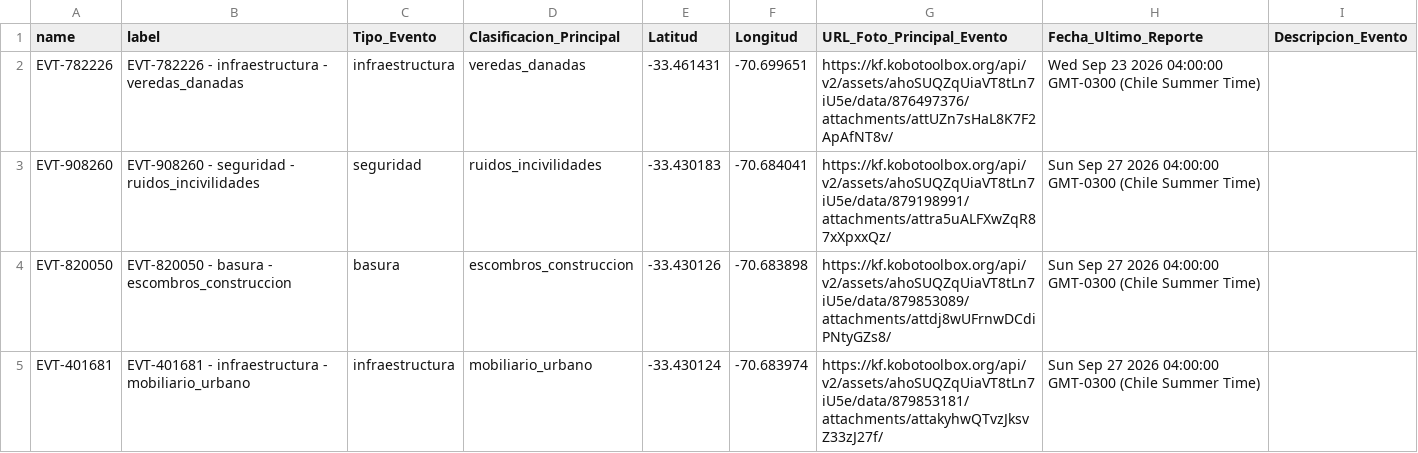
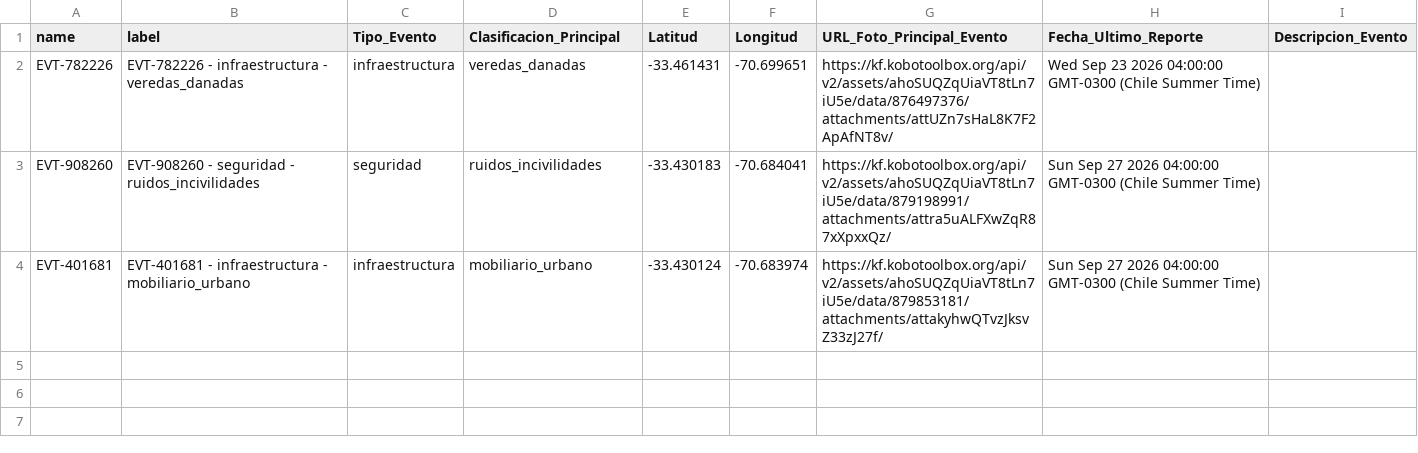
Before and after one commit to geoemprendimiento2026/observatorio-datos, a CSV file: eventos_fiscalizacion.csv, drawn as a sheet.

Commit message:
Actualiza eventos_fiscalizacion.csv — 2026-09-28T12:12:40.592Z

```diff
--- a/eventos_fiscalizacion.csv
+++ b/eventos_fiscalizacion.csv
@@ -3,3 +3,2 @@
 "EVT-908260","EVT-908260 - seguridad - ruidos_incivilidades","seguridad","ruidos_incivilidades","-33.430183","-70.684041","https://kf.kobotoolbox.org/api/v2/assets/ahoSUQZqUiaVT8tLn7iU5e/data/879198991/attachments/attra5uALFXwZqR87xXpxxQz/","Sun Sep 27 2026 04:00:00 GMT-0300 (Chile Summer Time)",""
-"EVT-820050","EVT-820050 - basura - escombros_construccion","basura","escombros_construccion","-33.430126","-70.683898","https://kf.kobotoolbox.org/api/v2/assets/ahoSUQZqUiaVT8tLn7iU5e/data/879853089/attachments/attdj8wUFrnwDCdiPNtyGZs8/","Sun Sep 27 2026 04:00:00 GMT-0300 (Chile Summer Time)",""
 "EVT-401681","EVT-401681 - infraestructura - mobiliario_urbano","infraestructura","mobiliario_urbano","-33.430124","-70.683974","https://kf.kobotoolbox.org/api/v2/assets/ahoSUQZqUiaVT8tLn7iU5e/data/879853181/attachments/attakyhwQTvzJksvZ33zJ27f/","Sun Sep 27 2026 04:00:00 GMT-0300 (Chile Summer Time)",""
```
